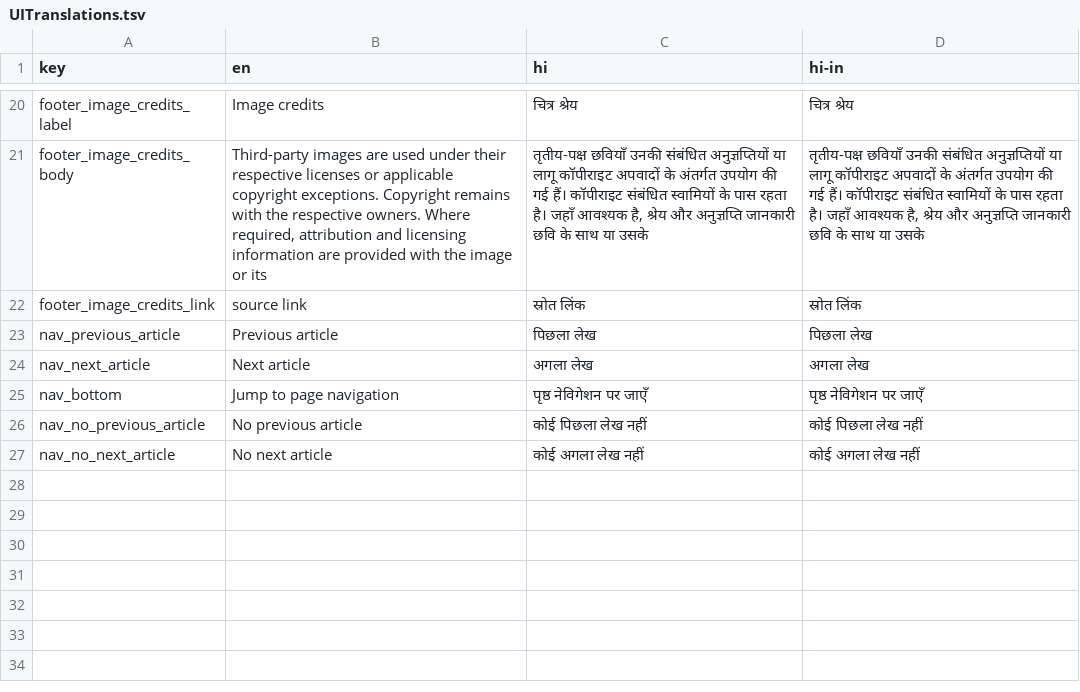
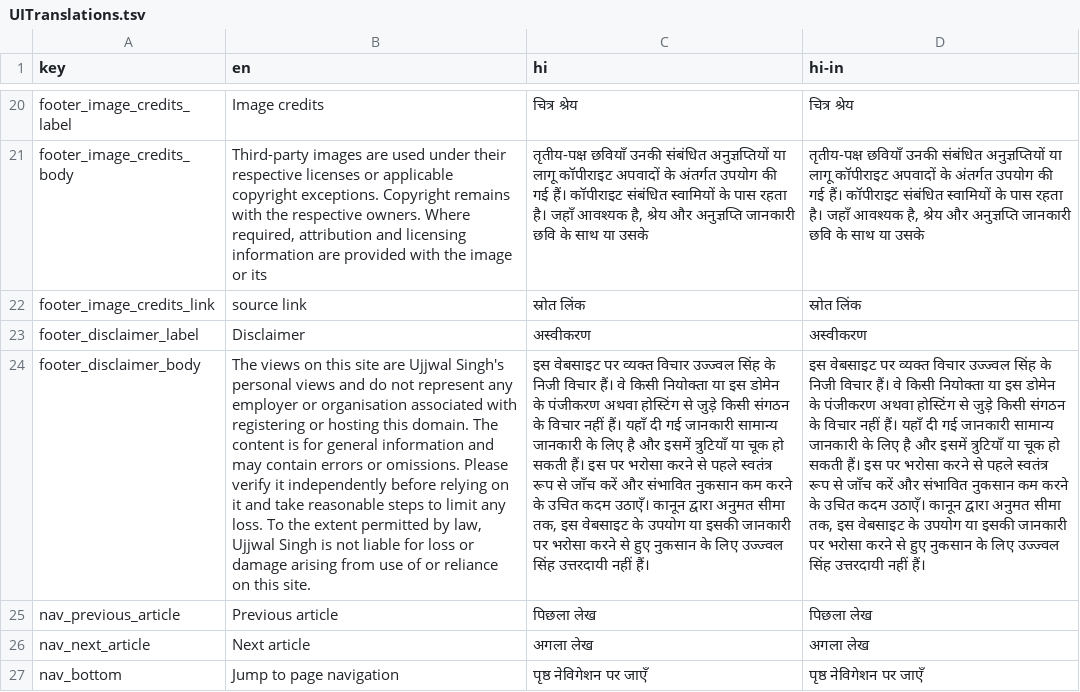
Before and after one commit to ujnotes/web-site, a TSV file: Config/UITranslations.tsv, drawn as a sheet; only a part is shown, gaps mark what is left out; the shorter side is filled out with more unchanged rows; the diff names each change by its address in the sheet, - before the commit and + after, or states it on an @@ line.

Commit message:
Add personal views and reliance disclaimer to footer

```diff
--- a/Config/UITranslations.tsv
+++ b/Config/UITranslations.tsv
+row 23: footer_disclaimer_label | Disclaimer | अस्वीकरण | अस्वीकरण
+row 24: footer_disclaimer_body | The views on this site are Ujjwal Singh's personal views and do not represent any employer or organisation associated with registering or hosting this domain. The content is for general information and may contain errors or omissions. Please verify it independently before relying on it and take reasonable steps to limit any loss. To the extent permitted by law, Ujjwal Singh is not liable for loss or damage arising from use of or reliance on this site. | इस वेबसाइट पर व्यक्त विचार उज्ज्वल सिंह के निजी विचार हैं। वे किसी नियोक्ता या इस डोमेन के पंजीकरण अथवा होस्टिंग से जुड़े किसी संगठन के विचार नहीं हैं। यहाँ दी गई जानकारी सामान्य जानकारी के लिए है और इसमें त्रुटियाँ या चूक हो सकती हैं। इस पर भरोसा करने से पहले स्वतंत्र रूप से जाँच करें और संभावित नुकसान कम करने के उचित कदम उठाएँ। कानून द्वारा अनुमत सीमा तक, इस वेबसाइट के उपयोग या इसकी जानकारी पर भरोसा करने से हुए नुकसान के लिए उज्ज्वल सिंह उत्तरदायी नहीं हैं। | इस वेबसाइट पर व्यक्त विचार उज्ज्वल सिंह के निजी विचार हैं। वे किसी नियोक्ता या इस डोमेन के पंजीकरण अथवा होस्टिंग से जुड़े किसी संगठन के विचार नहीं हैं। यहाँ दी गई जानकारी सामान्य जानकारी के लिए है और इसमें त्रुटियाँ या चूक हो सकती हैं। इस पर भरोसा करने से पहले स्वतंत्र रूप से जाँच करें और संभावित नुकसान कम करने के उचित कदम उठाएँ। कानून द्वारा अनुमत सीमा तक, इस वेबसाइट के उपयोग या इसकी जानकारी पर भरोसा करने से हुए नुकसान के लिए उज्ज्वल सिंह उत्तरदायी नहीं हैं।
```
Also changed, not shown: 2 other files.
